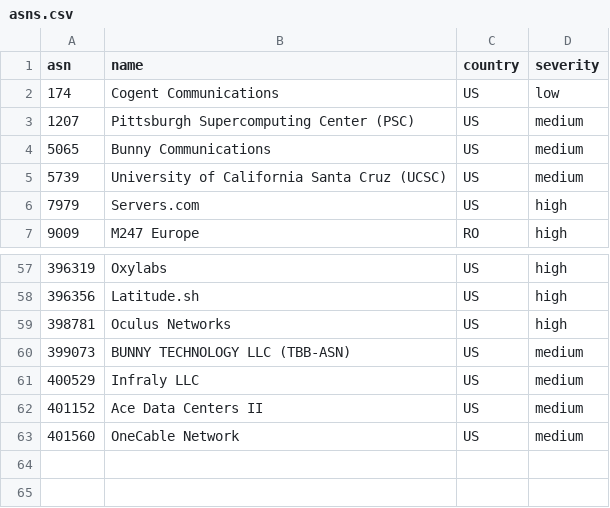
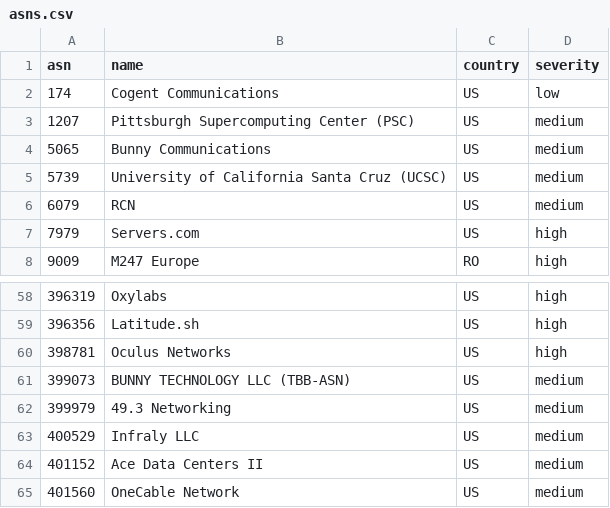
Before and after one commit to mansildor/cloudflare-asn-blocklist, a CSV file: asns.csv, drawn as a sheet; only a part is shown, gaps mark what is left out.

Commit message:
Add AS6079 RCN and AS399979 49.3 Networking (2026-11-24)

```diff
--- a/asns.csv
+++ b/asns.csv
@@ -5,2 +5,3 @@ asn,name,country,severity
 5739,University of California Santa Cruz (UCSC),US,medium
+6079,RCN,US,medium
 7979,Servers.com,US,high
@@ -60,2 +61,3 @@ asn,name,country,severity
 399073,BUNNY TECHNOLOGY LLC (TBB-ASN),US,medium
+399979,49.3 Networking,US,medium
 400529,Infraly LLC,US,medium
```
Also changed, not shown: 4 other files.
